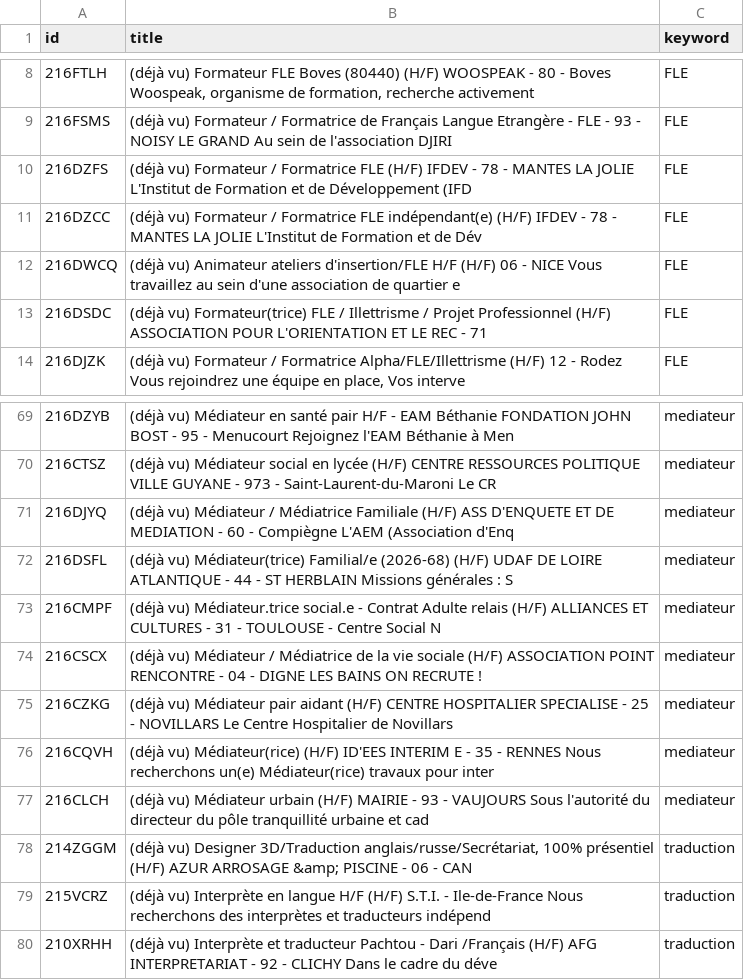
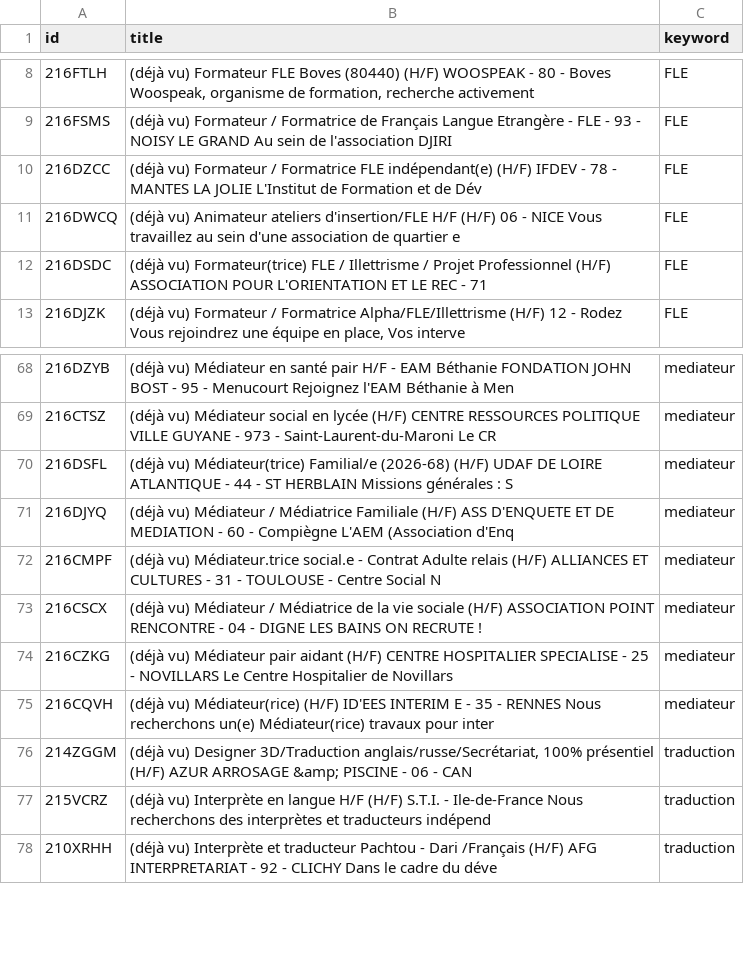
Before and after one commit to sourovdeb/my_professional_documents, a CSV file: data/fresh_offers.csv, drawn as a sheet; only a part is shown, gaps mark what is left out.

```diff
--- a/data/fresh_offers.csv
+++ b/data/fresh_offers.csv
@@ -9,3 +9,2 @@ id,title,keyword
 216FSMS,(déjà vu) Formateur / Formatrice de Français Langue Etrangère - FLE - 93 - NOISY LE GRAND Au sein de l'association DJIRI,FLE
-216DZFS,(déjà vu) Formateur / Formatrice FLE (H/F) IFDEV - 78 - MANTES LA JOLIE L'Institut de Formation et de Développement (IFD,FLE
 216DZCC,(déjà vu) Formateur / Formatrice FLE indépendant(e) (H/F) IFDEV - 78 - MANTES LA JOLIE L'Institut de Formation et de Dév,FLE
@@ -70,4 +69,4 @@ id,title,keyword
 216CTSZ,(déjà vu) Médiateur social en lycée (H/F) CENTRE RESSOURCES POLITIQUE VILLE GUYANE - 973 - Saint-Laurent-du-Maroni Le CR,mediateur
+216DSFL,(déjà vu) Médiateur(trice) Familial/e (2026-68) (H/F) UDAF DE LOIRE ATLANTIQUE - 44 - ST HERBLAIN Missions générales : S,mediateur
 216DJYQ,(déjà vu) Médiateur / Médiatrice Familiale (H/F) ASS D'ENQUETE ET DE MEDIATION - 60 - Compiègne L'AEM (Association d'Enq,mediateur
-216DSFL,(déjà vu) Médiateur(trice) Familial/e (2026-68) (H/F) UDAF DE LOIRE ATLANTIQUE - 44 - ST HERBLAIN Missions générales : S,mediateur
 216CMPF,(déjà vu) Médiateur.trice social.e - Contrat Adulte relais (H/F) ALLIANCES ET CULTURES - 31 - TOULOUSE - Centre Social N,mediateur
@@ -76,3 +75,2 @@ id,title,keyword
 216CQVH,(déjà vu) Médiateur(rice) (H/F) ID'EES INTERIM E - 35 - RENNES Nous recherchons un(e) Médiateur(rice) travaux pour inter,mediateur
-216CLCH,(déjà vu) Médiateur urbain (H/F) MAIRIE - 93 - VAUJOURS Sous l'autorité du directeur du pôle tranquillité urbaine et cad,mediateur
 214ZGGM,"(déjà vu) Designer 3D/Traduction anglais/russe/Secrétariat, 100% présentiel (H/F) AZUR ARROSAGE &amp; PISCINE - 06 - CAN",traduction
```
Also changed, not shown: 1 other file.
